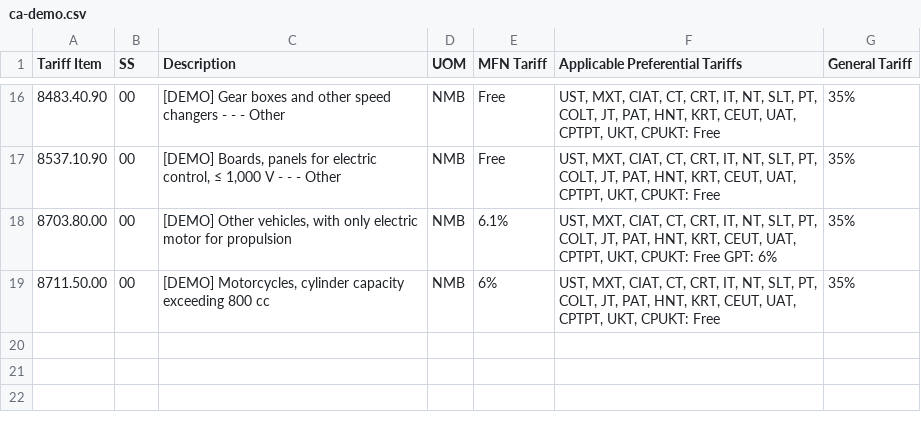
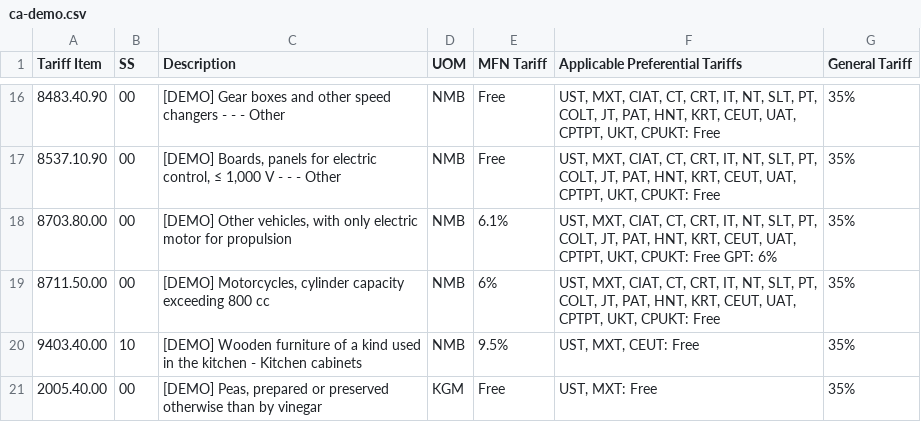
Before and after one commit to corbeils/slsc-tarifs, a CSV file: seed/ca-demo.csv, drawn as a sheet; only a part is shown, gaps mark what is left out.

```diff
--- a/seed/ca-demo.csv
+++ b/seed/ca-demo.csv
@@ -19 +19,3 @@ Tariff Item,SS,Description,UOM,MFN Tariff,Applicable Preferential Tariffs,Genera
 8711.50.00,00,"[DEMO] Motorcycles, cylinder capacity exceeding 800 cc",NMB,6%,"UST, MXT, CIAT, CT, CRT, IT, NT, SLT, PT, COLT, JT, PAT, HNT, KRT, CEUT, UAT, CPTPT, UKT, CPUKT: Free",35%
+9403.40.00,10,[DEMO] Wooden furniture of a kind used in the kitchen - Kitchen cabinets,NMB,9.5%,"UST, MXT, CEUT: Free",35%
+2005.40.00,00,"[DEMO] Peas, prepared or preserved otherwise than by vinegar",KGM,Free,"UST, MXT: Free",35%
```
Also changed, not shown: 10 other files.
